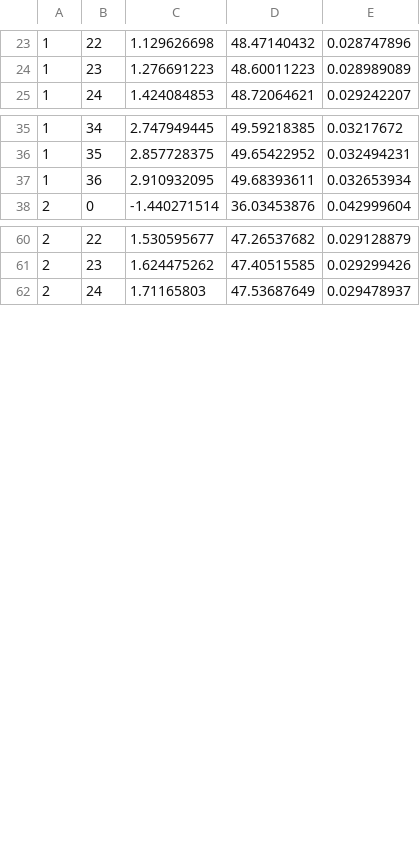
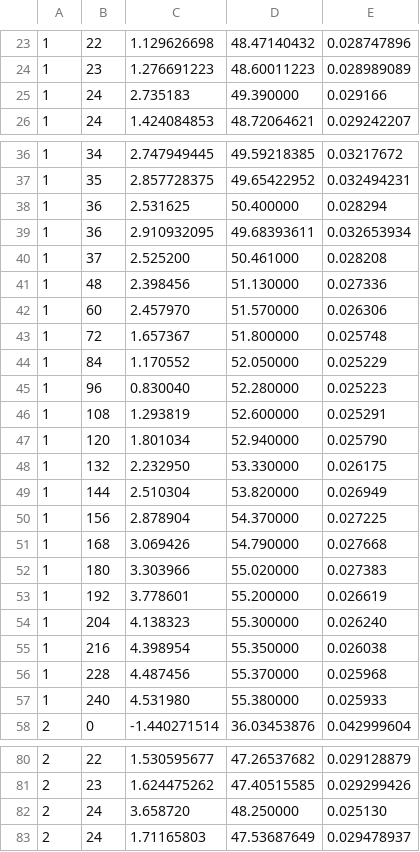
Before and after one commit to phenotips/phenotips, a CSV file: components/patient-measurements/api/src/main/resources/edu/toronto/cs/phenotips/measurements/internal/hc.csv, drawn as a sheet; only a part is shown, gaps mark what is left out; the diff covers the shown part only.

Commit message:
Issue #472: Add Head Circumference data for interpreting HC measurements for ages above 3 years Added measurements according to Nellhaus/Tanner, as found in "Handbook of Physical Measurements"

```diff
--- a/components/patient-measurements/api/src/main/resources/edu/toronto/cs/phenotips/measurements/internal/hc.csv
+++ b/components/patient-measurements/api/src/main/resources/edu/toronto/cs/phenotips/measurements/internal/hc.csv
@@ -24,2 +24,3 @@
 1,23,1.276691223,48.60011223,0.028989089
+1,24,2.735183,49.390000,0.029166
 1,24,1.424084853,48.72064621,0.029242207
@@ -36,3 +37,22 @@
 1,35,2.857728375,49.65422952,0.032494231
+1,36,2.531625,50.400000,0.028294
 1,36,2.910932095,49.68393611,0.032653934
+1,37,2.525200,50.461000,0.028208
+1,48,2.398456,51.130000,0.027336
+1,60,2.457970,51.570000,0.026306
+1,72,1.657367,51.800000,0.025748
+1,84,1.170552,52.050000,0.025229
+1,96,0.830040,52.280000,0.025223
+1,108,1.293819,52.600000,0.025291
+1,120,1.801034,52.940000,0.025790
+1,132,2.232950,53.330000,0.026175
+1,144,2.510304,53.820000,0.026949
+1,156,2.878904,54.370000,0.027225
+1,168,3.069426,54.790000,0.027668
+1,180,3.303966,55.020000,0.027383
+1,192,3.778601,55.200000,0.026619
+1,204,4.138323,55.300000,0.026240
+1,216,4.398954,55.350000,0.026038
+1,228,4.487456,55.370000,0.025968
+1,240,4.531980,55.380000,0.025933
 2,0,-1.440271514,36.03453876,0.042999604
@@ -61,2 +81,3 @@
 2,23,1.624475262,47.40515585,0.029299426
+2,24,3.658720,48.250000,0.025130
 2,24,1.71165803,47.53687649,0.029478937
```
Also changed, not shown: 18 added rows elsewhere in this file, 1 other file.
